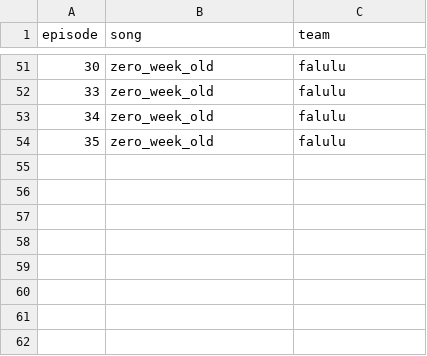
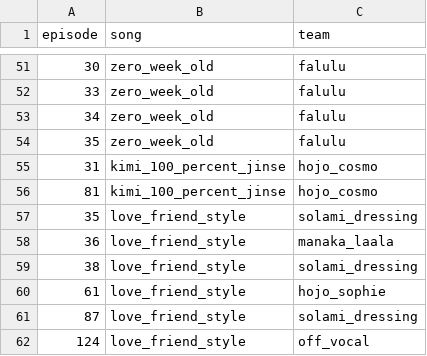
Before and after one commit to prickathon/prismdb, a CSV file: _data/pripara-lives.csv, drawn as a sheet; only a part is shown, gaps mark what is left out; the diff names each change by its address in the sheet, - before the commit and + after, or states it on an @@ line.

Commit message:
君100%人生,Love friend style のライブ一覧を追加

```diff
--- a/_data/pripara-lives.csv
+++ b/_data/pripara-lives.csv
+row 55: 31 | kimi_100_percent_jinse | hojo_cosmo
+row 56: 81 | kimi_100_percent_jinse | hojo_cosmo
+row 57: 35 | love_friend_style | solami_dressing
+row 58: 36 | love_friend_style | manaka_laala
+row 59: 38 | love_friend_style | solami_dressing
+row 60: 61 | love_friend_style | hojo_sophie
+row 61: 87 | love_friend_style | solami_dressing
+row 62: 124 | love_friend_style | off_vocal
```
